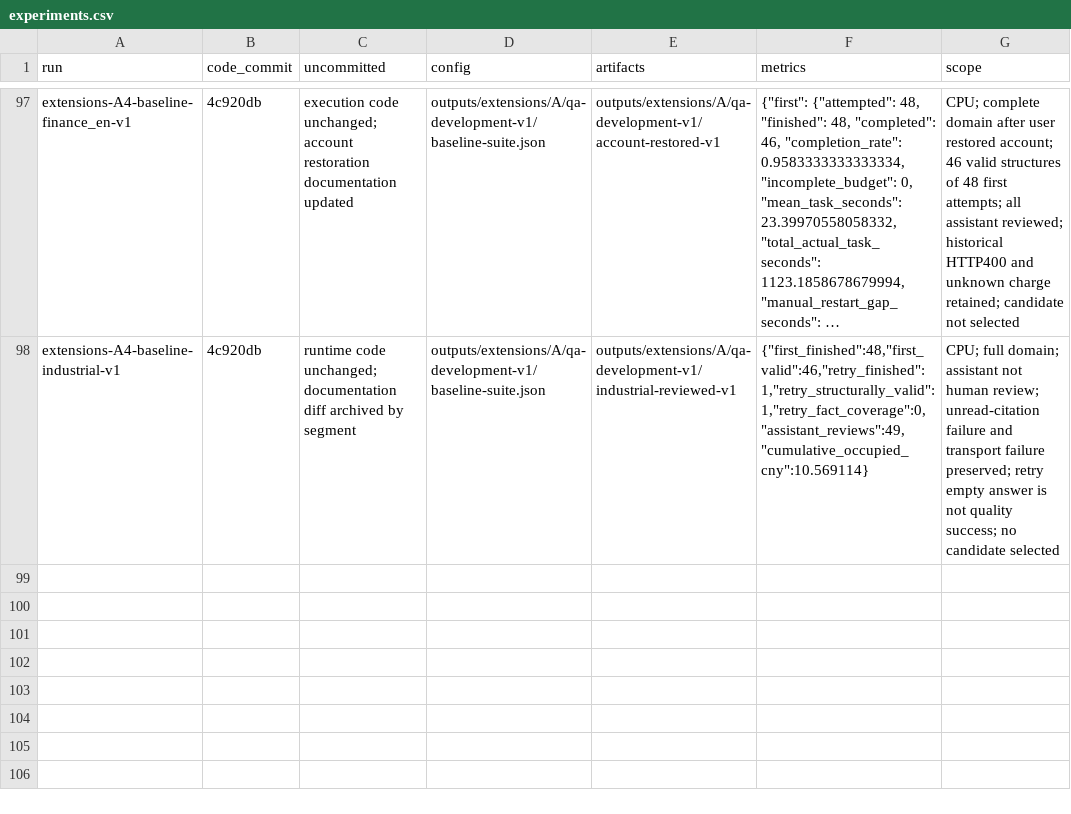
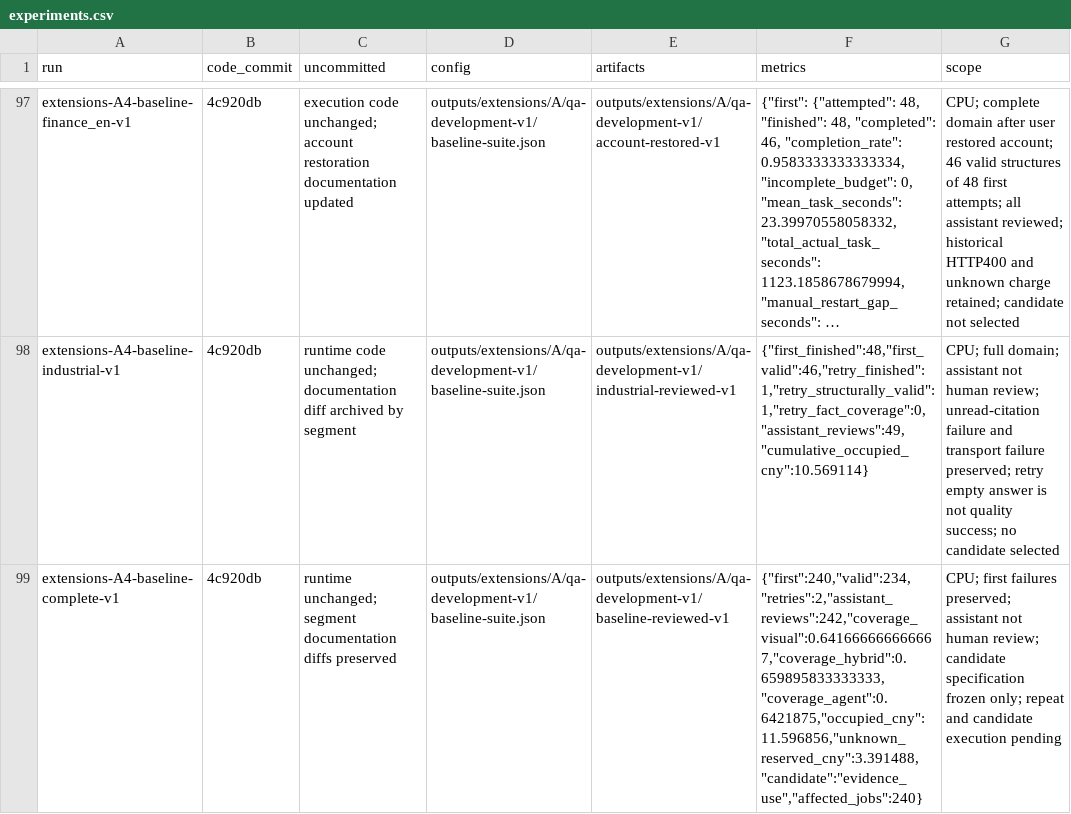
Before and after one commit to linlin-is-me/FolioRecall, a CSV file: doc/experiments.csv, drawn as a sheet; only a part is shown, gaps mark what is left out; long unchanged cells end in …; the diff names each change by its address in the sheet, - before the commit and + after, or states it on an @@ line.

```diff
--- a/doc/experiments.csv
+++ b/doc/experiments.csv
+row 99: extensions-A4-baseline-complete-v1 | 4c920db | runtime unchanged; segment documentation diffs preserved | outputs/extensions/A/qa-development-v1/baseline-suite.json | outputs/extensions/A/qa-development-v1/baseline-reviewed-v1 | {"first":240,"valid":234,"retries":2,"assistant_reviews":242,"coverage_visual":0.641666666666667,"coverage_hybrid":0.659895833333333,"coverage_agent":0.6421875,"occupied_cny":11.596856,"unknown_reserved_cny":3.391488,"candidate":"evidence_use","affected_jobs":240} | CPU; first failures preserved; assistant not human review; candidate specification frozen only; repeat and candidate execution pending
```
Also changed, not shown: 2 other files.
